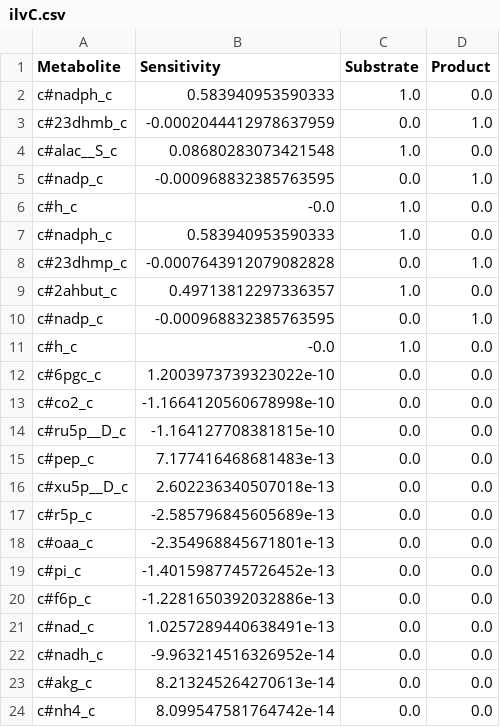
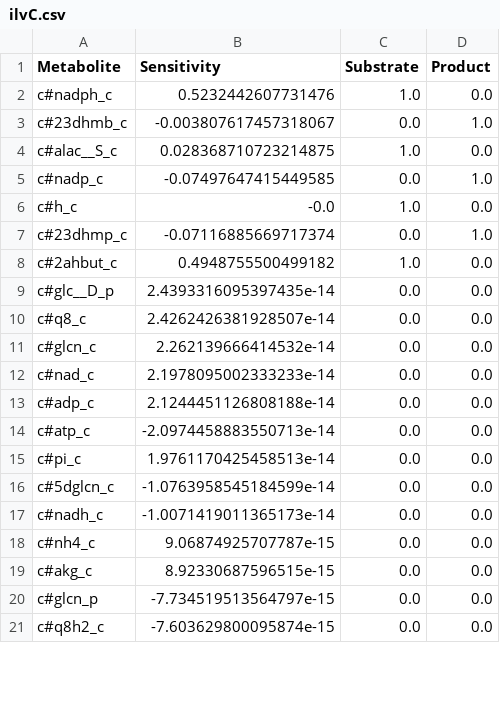
Before and after one commit to stelmo/DifferentiableMetabolismCode, a CSV file: results/crispr/ilvC.csv, drawn as a sheet; only a part is shown; the diff covers the shown part only.

```diff
--- a/results/crispr/ilvC.csv
+++ b/results/crispr/ilvC.csv
@@ -1,24 +1,21 @@
 Metabolite,Sensitivity,Substrate,Product
-c#nadph_c,0.583940953590333,1.0,0.0
-c#23dhmb_c,-0.0002044412978637959,0.0,1.0
-c#alac__S_c,0.08680283073421548,1.0,0.0
-c#nadp_c,-0.000968832385763595,0.0,1.0
+c#nadph_c,0.5232442607731476,1.0,0.0
+c#23dhmb_c,-0.003807617457318067,0.0,1.0
+c#alac__S_c,0.028368710723214875,1.0,0.0
+c#nadp_c,-0.07497647415449585,0.0,1.0
 c#h_c,-0.0,1.0,0.0
-c#nadph_c,0.583940953590333,1.0,0.0
-c#23dhmp_c,-0.0007643912079082828,0.0,1.0
-c#2ahbut_c,0.49713812297336357,1.0,0.0
-c#nadp_c,-0.000968832385763595,0.0,1.0
-c#h_c,-0.0,1.0,0.0
-c#6pgc_c,1.2003973739323022e-10,0.0,0.0
-c#co2_c,-1.1664120560678998e-10,0.0,0.0
-c#ru5p__D_c,-1.164127708381815e-10,0.0,0.0
-c#pep_c,7.177416468681483e-13,0.0,0.0
-c#xu5p__D_c,2.602236340507018e-13,0.0,0.0
-c#r5p_c,-2.585796845605689e-13,0.0,0.0
-c#oaa_c,-2.354968845671801e-13,0.0,0.0
-c#pi_c,-1.4015987745726452e-13,0.0,0.0
-c#f6p_c,-1.2281650392032886e-13,0.0,0.0
-c#nad_c,1.0257289440638491e-13,0.0,0.0
-c#nadh_c,-9.963214516326952e-14,0.0,0.0
-c#akg_c,8.213245264270613e-14,0.0,0.0
-c#nh4_c,8.099547581764742e-14,0.0,0.0
+c#23dhmp_c,-0.07116885669717374,0.0,1.0
+c#2ahbut_c,0.4948755500499182,1.0,0.0
+c#glc__D_p,2.4393316095397435e-14,0.0,0.0
+c#q8_c,2.4262426381928507e-14,0.0,0.0
+c#glcn_c,2.262139666414532e-14,0.0,0.0
+c#nad_c,2.1978095002333233e-14,0.0,0.0
+c#adp_c,2.1244451126808188e-14,0.0,0.0
+c#atp_c,-2.0974458883550713e-14,0.0,0.0
+c#pi_c,1.9761170425458513e-14,0.0,0.0
+c#5dglcn_c,-1.0763958545184599e-14,0.0,0.0
+c#nadh_c,-1.0071419011365173e-14,0.0,0.0
+c#nh4_c,9.06874925707787e-15,0.0,0.0
+c#akg_c,8.92330687596515e-15,0.0,0.0
+c#glcn_p,-7.734519513564797e-15,0.0,0.0
+c#q8h2_c,-7.603629800095874e-15,0.0,0.0
```
Also changed, not shown: 4 added rows, 4 removed rows and 13 edited cells elsewhere in this file, results/crispr/gapA.csv, results/crispr/gnd.csv, 28 other files.
